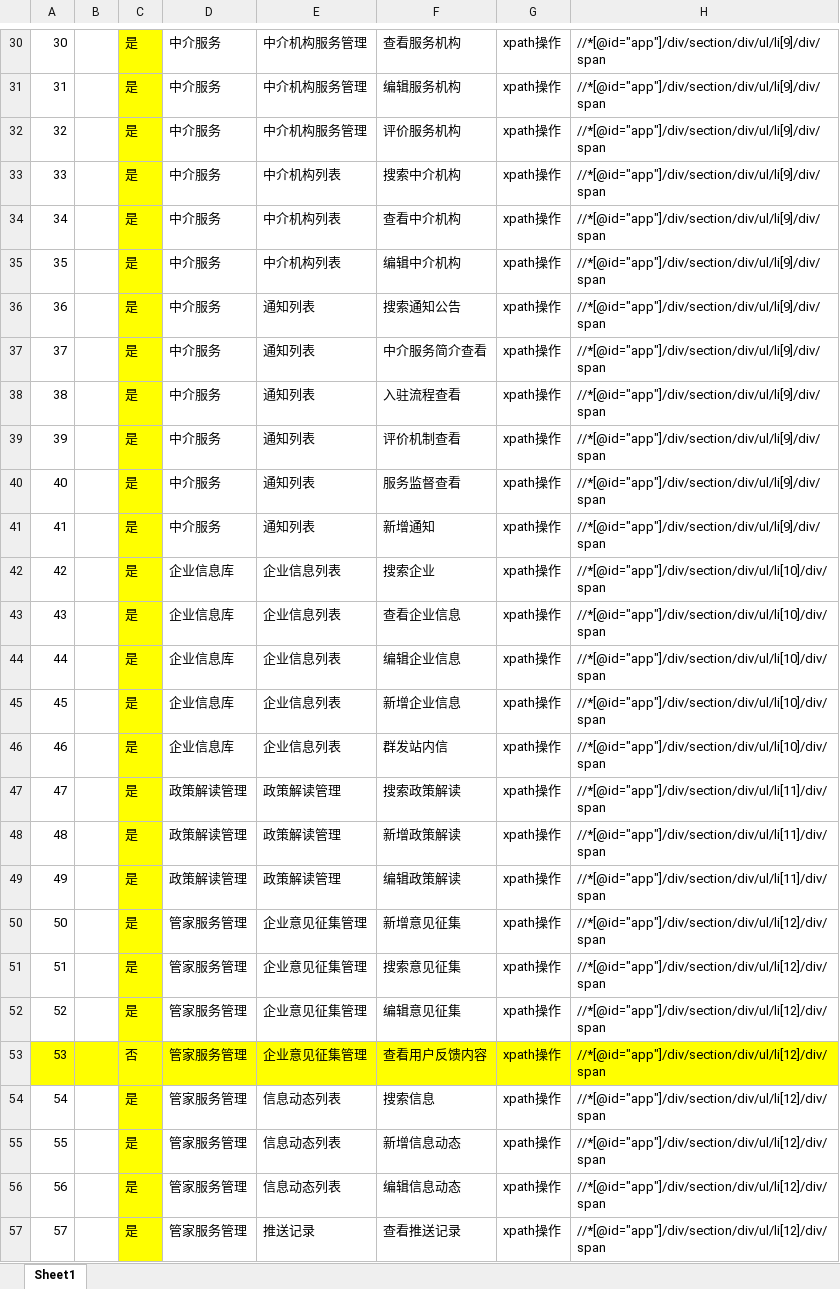
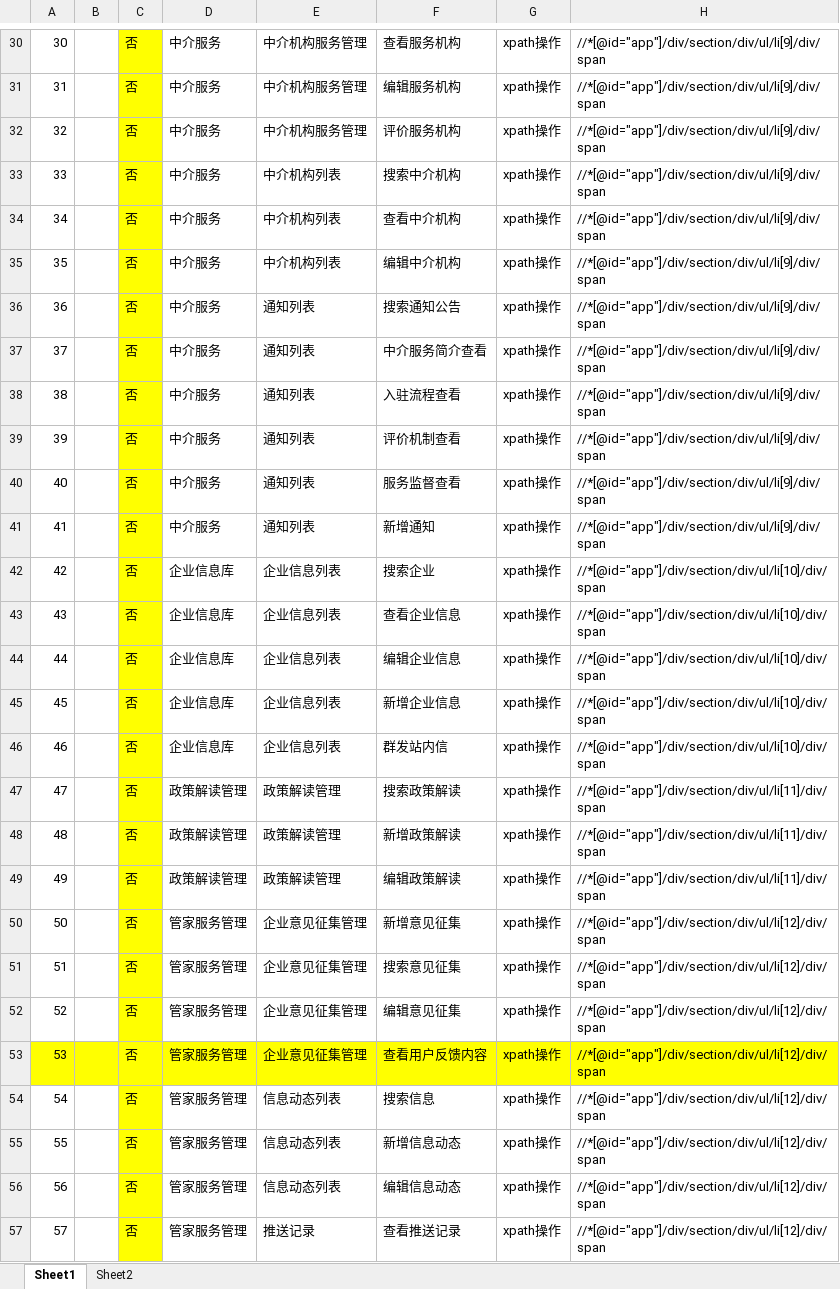
Before and after one commit to xiaohongjun123/UIAutotest, an Excel workbook: casedata/GovernmentCaseData.xlsx, sheet Sheet1, drawn as a sheet; only a part is shown, gaps mark what is left out; values as stored, in another font and other column widths than the file's, no borders; the diff covers the shown part only; the diff names each change by its address in the sheet, - before the commit and + after, or states it on an @@ line.

```diff
--- a/casedata/GovernmentCaseData.xlsx (sheet Sheet1)
+++ b/casedata/GovernmentCaseData.xlsx (sheet Sheet1)
+sheet tab: Sheet2
-C30:C52: 是
+C30:C52: 否
-C54:C57: 是
+C54:C57: 否
```
Also changed, not shown: 87 edited cells and cell formats elsewhere in this sheet, 1 other file.
